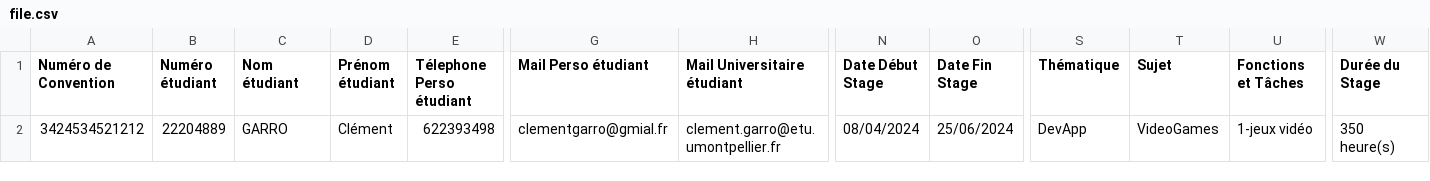
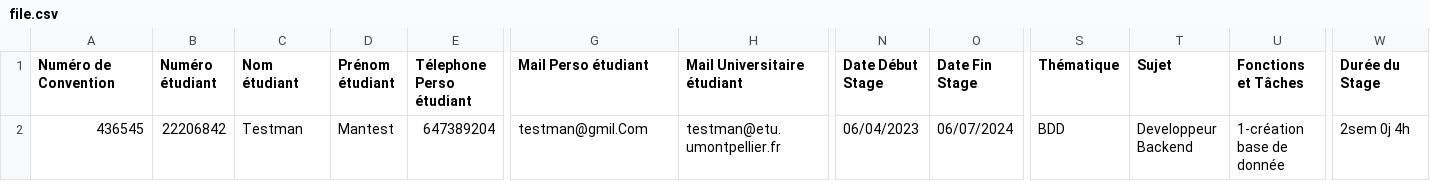
Before and after one commit to GradHire/GradHire-website, a CSV file: public_html/Import/file.csv, drawn as a sheet; only a part is shown, gaps mark what is left out; the diff covers the shown part only; the diff names each change by its address in the sheet, - before the commit and + after, or states it on an @@ line.

Commit message:
bug fix import

```diff
--- a/public_html/Import/file.csv
+++ b/public_html/Import/file.csv
-A2 (Numéro de Convention): 3424534521212
+A2 (Numéro de Convention): 436545
-B2 (Numéro étudiant): 22204889
+B2 (Numéro étudiant): 22206842
-C2 (Nom étudiant): GARRO
+C2 (Nom étudiant): Testman
-D2 (Prénom étudiant): Clément
+D2 (Prénom étudiant): Mantest
-E2 (Télephone Perso étudiant): 622393498
+E2 (Télephone Perso étudiant): 647389204
-G2 (Mail Perso étudiant): clementgarro@gmial.fr
+G2 (Mail Perso étudiant): testman@gmil.Com
-H2 (Mail Universitaire étudiant): clement.garro@etu.umontpellier.fr
+H2 (Mail Universitaire étudiant): testman@etu.umontpellier.fr
-N2 (Date Début Stage): 08/04/2024
+N2 (Date Début Stage): 06/04/2023
-O2 (Date Fin Stage): 25/06/2024
+O2 (Date Fin Stage): 06/07/2024
-S2 (Thématique): DevApp
+S2 (Thématique): BDD
-T2 (Sujet): VideoGames
+T2 (Sujet): Developpeur Backend
-U2 (Fonctions et Tâches): 1-jeux vidéo
+U2 (Fonctions et Tâches): 1-création base de donnée
-W2 (Durée du Stage): 350 heure(s)
+W2 (Durée du Stage): 2sem 0j 4h
```
Also changed, not shown: 16 edited cells elsewhere in this file, 1 other file.
